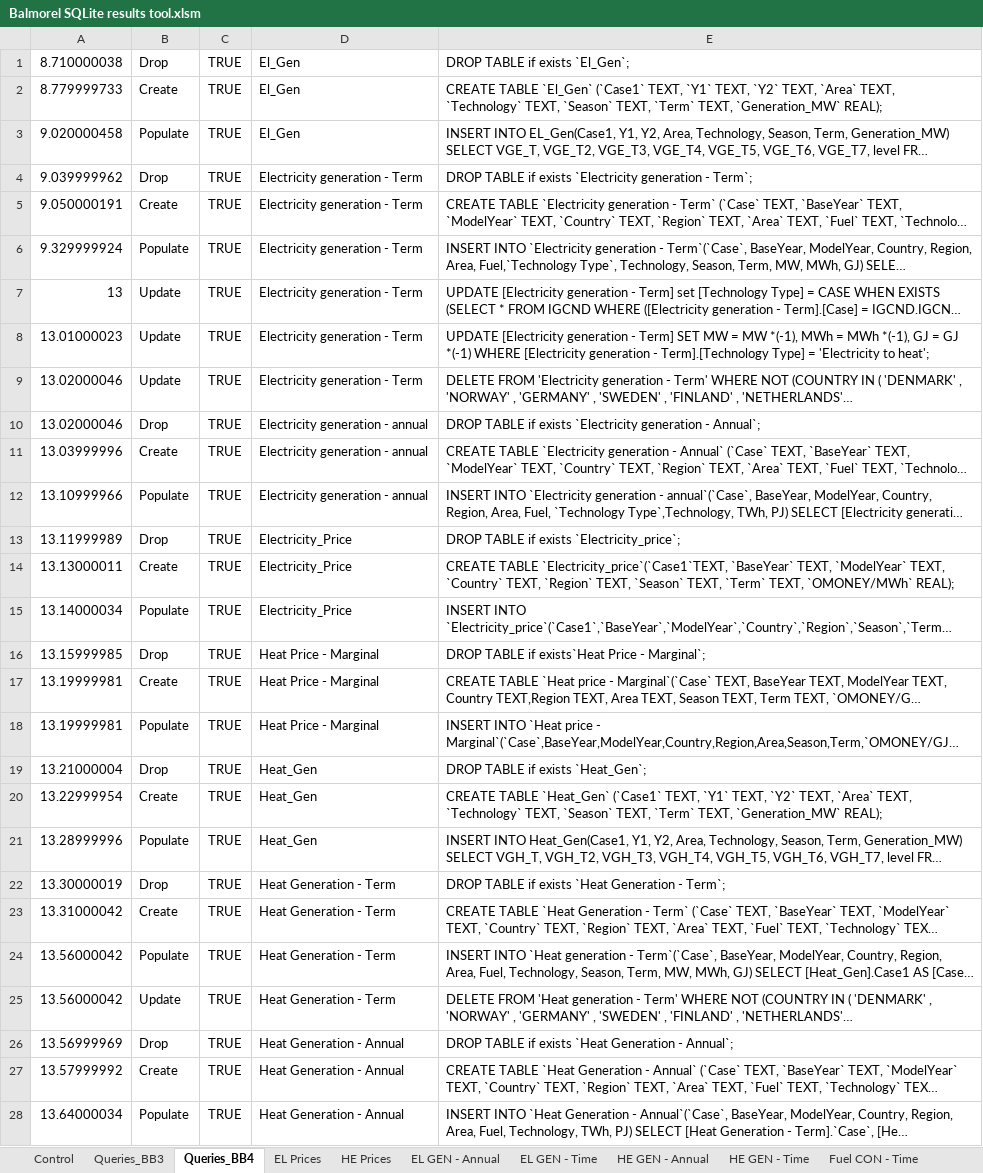
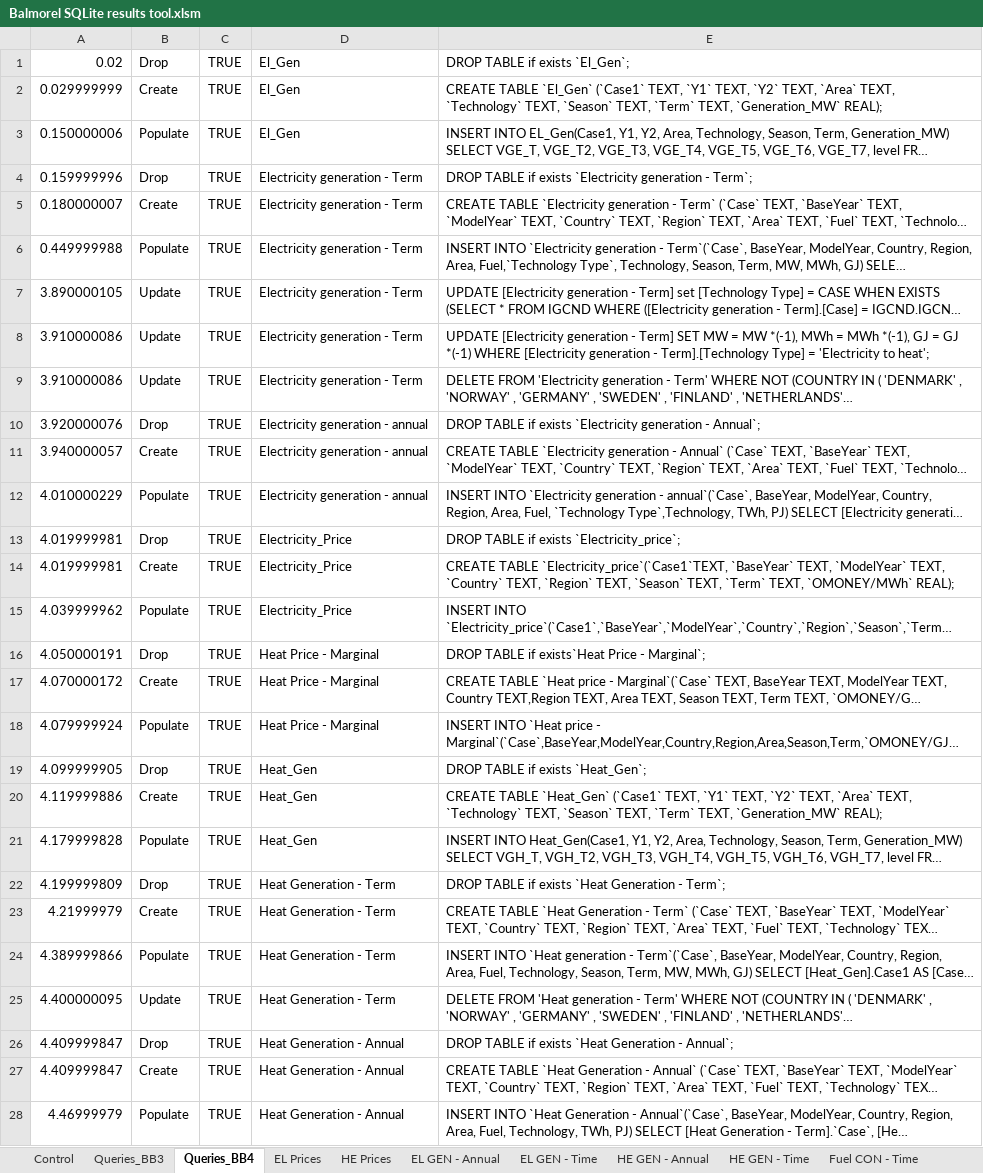
Before and after one commit to balmorelcommunity/Balmorel_output, an Excel workbook: Balmorel SQLite results tool.xlsm, sheet Queries_BB4, drawn as a sheet; only a part is shown; long unchanged cells end in …; values as stored, in another font and other column widths than the file's, no borders; conditional formats not drawn; the diff covers the shown part only; the diff names each change by its address in the sheet, - before the commit and + after, or states it on an @@ line.

```diff
--- a/Balmorel SQLite results tool.xlsm (sheet Queries_BB4)
+++ b/Balmorel SQLite results tool.xlsm (sheet Queries_BB4)
-A1: 8.710000038
+A1: 0.02
-A2: 8.779999733
+A2: 0.029999999
-A3: 9.020000458
+A3: 0.150000006
-A4: 9.039999962
+A4: 0.159999996
-A5: 9.050000191
+A5: 0.180000007
-A6: 9.329999924
+A6: 0.449999988
-A7: 13
+A7: 3.890000105
-A8: 13.01000023
+A8: 3.910000086
-A9: 13.02000046
+A9: 3.910000086
-A10: 13.02000046
+A10: 3.920000076
-A11: 13.03999996
+A11: 3.940000057
-A12: 13.10999966
+A12: 4.010000229
-A13: 13.11999989
+A13: 4.019999981
-A14: 13.13000011
+A14: 4.019999981
-A15: 13.14000034
+A15: 4.039999962
-A16: 13.15999985
+A16: 4.050000191
-A17: 13.19999981
+A17: 4.070000172
-A18: 13.19999981
+A18: 4.079999924
-A19: 13.21000004
+A19: 4.099999905
-A20: 13.22999954
+A20: 4.119999886
-A21: 13.28999996
+A21: 4.179999828
-A22: 13.30000019
+A22: 4.199999809
-A23: 13.31000042
+A23: 4.21999979
-A24: 13.56000042
+A24: 4.389999866
-A25: 13.56000042
+A25: 4.400000095
-A26: 13.56999969
+A26: 4.409999847
-A27: 13.57999992
+A27: 4.409999847
-A28: 13.64000034
+A28: 4.46999979
```
Also changed, not shown: other rows of this sheet, other sheet tabs, charts or pictures.
